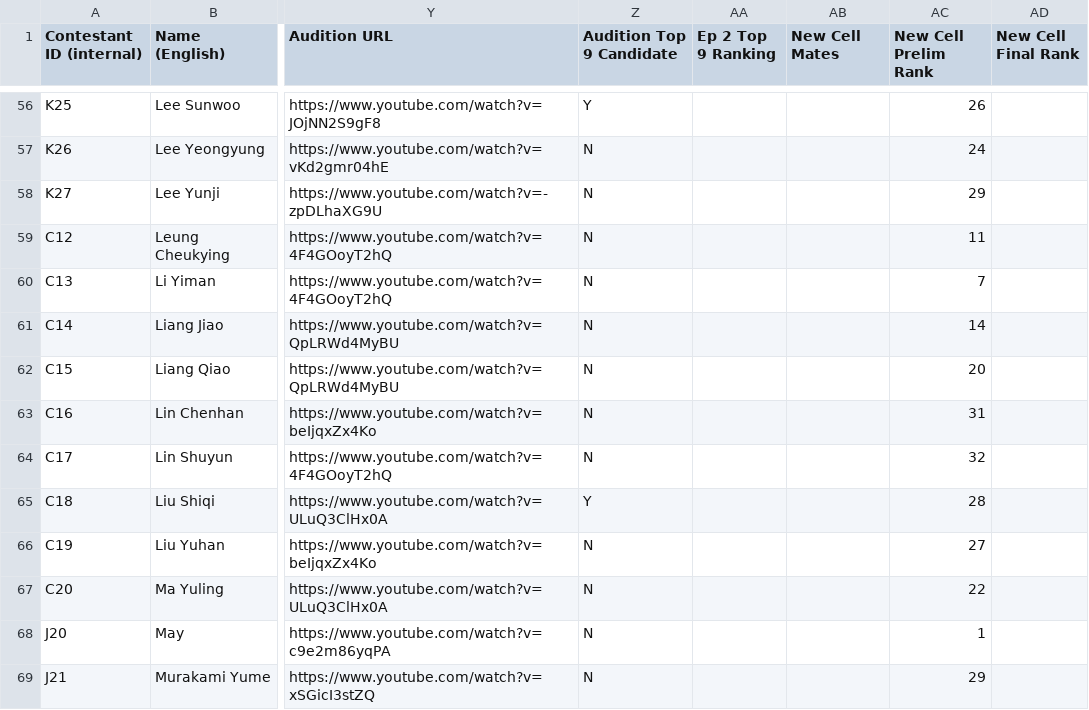
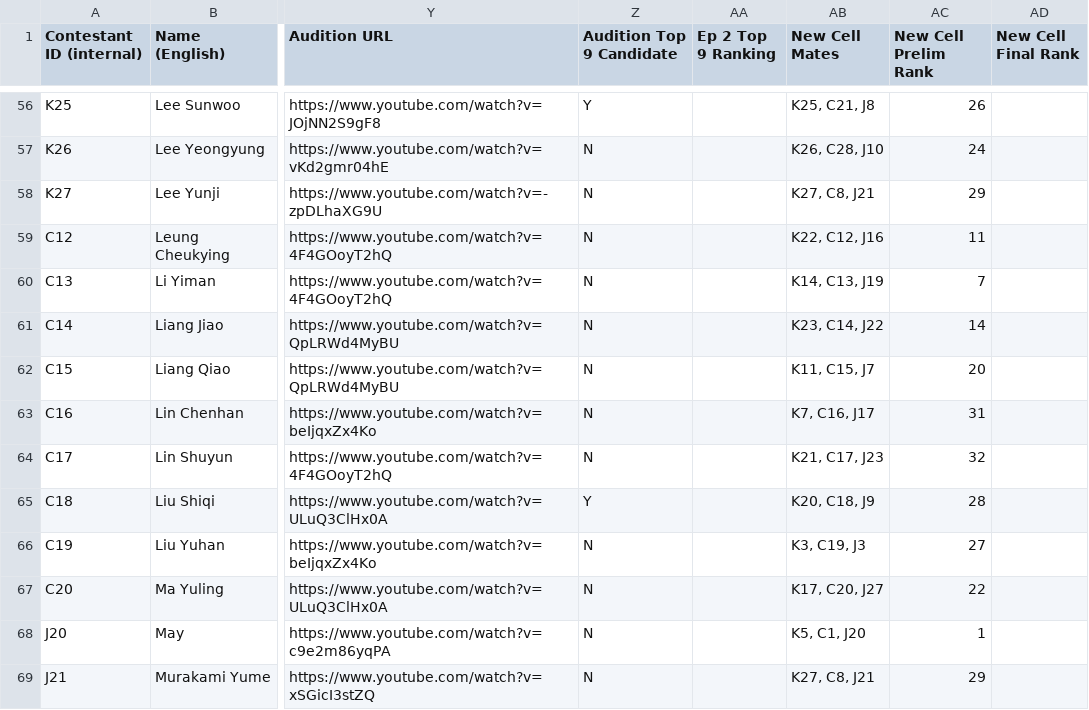
Before and after one commit to muffin-bit/gp999, a CSV file: data.csv, drawn as a sheet; only a part is shown, gaps mark what is left out; the diff covers the shown part only; the diff names each change by its address in the sheet, - before the commit and + after, or states it on an @@ line.

```diff
--- a/data.csv
+++ b/data.csv
-AB56 (New Cell Mates): (empty)
+AB56 (New Cell Mates): K25, C21, J8
-AB57 (New Cell Mates): (empty)
+AB57 (New Cell Mates): K26, C28, J10
-AB58 (New Cell Mates): (empty)
+AB58 (New Cell Mates): K27, C8, J21
-AB59 (New Cell Mates): (empty)
+AB59 (New Cell Mates): K22, C12, J16
-AB60 (New Cell Mates): (empty)
+AB60 (New Cell Mates): K14, C13, J19
-AB61 (New Cell Mates): (empty)
+AB61 (New Cell Mates): K23, C14, J22
-AB62 (New Cell Mates): (empty)
+AB62 (New Cell Mates): K11, C15, J7
-AB63 (New Cell Mates): (empty)
+AB63 (New Cell Mates): K7, C16, J17
-AB64 (New Cell Mates): (empty)
+AB64 (New Cell Mates): K21, C17, J23
-AB65 (New Cell Mates): (empty)
+AB65 (New Cell Mates): K20, C18, J9
-AB66 (New Cell Mates): (empty)
+AB66 (New Cell Mates): K3, C19, J3
-AB67 (New Cell Mates): (empty)
+AB67 (New Cell Mates): K17, C20, J27
-AB68 (New Cell Mates): (empty)
+AB68 (New Cell Mates): K5, C1, J20
-AB69 (New Cell Mates): (empty)
+AB69 (New Cell Mates): K27, C8, J21
```
Also changed, not shown: 85 edited cells elsewhere in this file.
